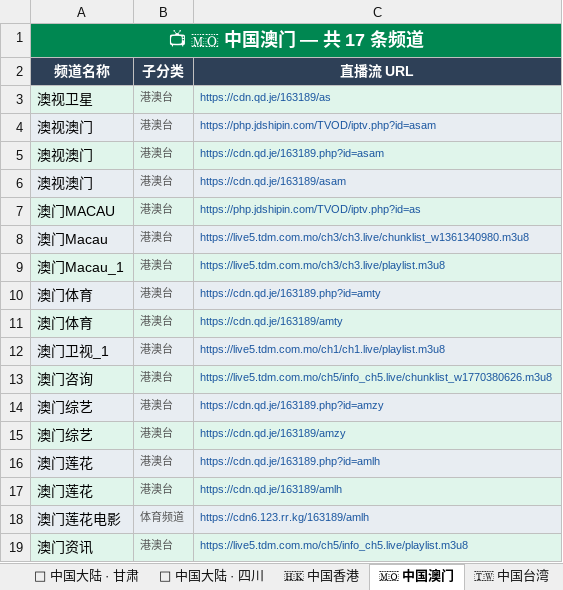
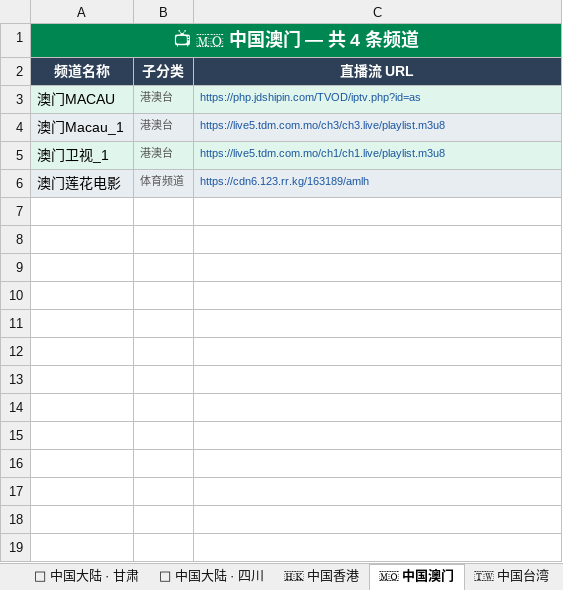
Before and after one commit to amazonjdshop/tv, an Excel workbook: channels_overview.xlsx, sheet 🇲🇴 中国澳门, drawn as a sheet; values as stored, in another font and other column widths than the file's, no borders; the diff names each change by its address in the sheet, - before the commit and + after, or states it on an @@ line.

Commit message:
Auto-update playlists [skip ci]

```diff
--- a/channels_overview.xlsx (sheet 🇲🇴 中国澳门)
+++ b/channels_overview.xlsx (sheet 🇲🇴 中国澳门)
-A1 (频道名称): 📺 🇲🇴 中国澳门 — 共 17 条频道
+A1 (频道名称): 📺 🇲🇴 中国澳门 — 共 4 条频道
-row 3: 澳视卫星 | 港澳台 | https://cdn.qd.je/163189/as
-row 4: 澳视澳门 | 港澳台 | https://php.jdshipin.com/TVOD/iptv.php?id=asam
-row 5: 澳视澳门 | 港澳台 | https://cdn.qd.je/163189.php?id=asam
-row 6: 澳视澳门 | 港澳台 | https://cdn.qd.je/163189/asam
-row 8: 澳门Macau | 港澳台 | https://live5.tdm.com.mo/ch3/ch3.live/chunklist_w1361340980.m3u8
-row 10: 澳门体育 | 港澳台 | https://cdn.qd.je/163189.php?id=amty
-row 11: 澳门体育 | 港澳台 | https://cdn.qd.je/163189/amty
-row 13: 澳门咨询 | 港澳台 | https://live5.tdm.com.mo/ch5/info_ch5.live/chunklist_w1770380626.m3u8
-row 14: 澳门综艺 | 港澳台 | https://cdn.qd.je/163189.php?id=amzy
-row 15: 澳门综艺 | 港澳台 | https://cdn.qd.je/163189/amzy
-row 16: 澳门莲花 | 港澳台 | https://cdn.qd.je/163189.php?id=amlh
-row 17: 澳门莲花 | 港澳台 | https://cdn.qd.je/163189/amlh
-row 19: 澳门资讯 | 港澳台 | https://live5.tdm.com.mo/ch5/info_ch5.live/playlist.m3u8
```
Also changed, not shown: sheet 🇭🇰 中国香港, sheet 🏅 体育频道, sheet 📊 总览, sheet 📺 其他频道, 6 other files.
